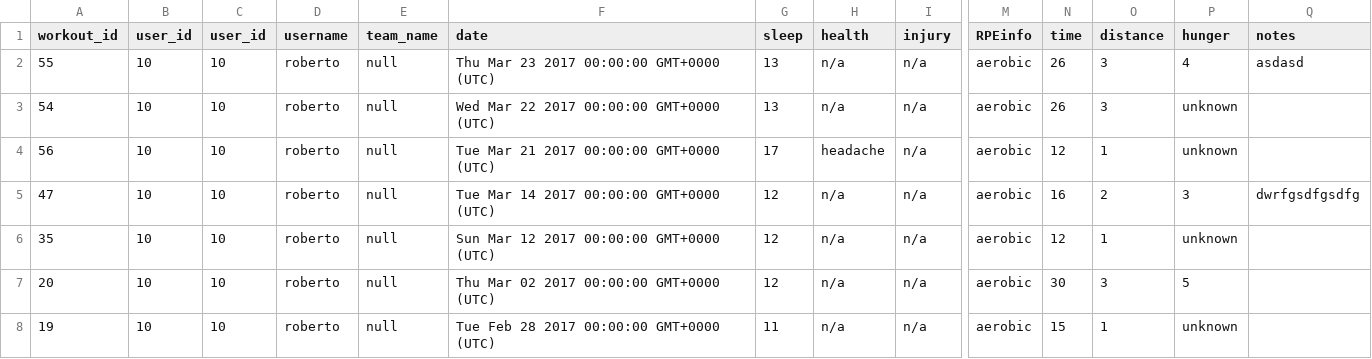
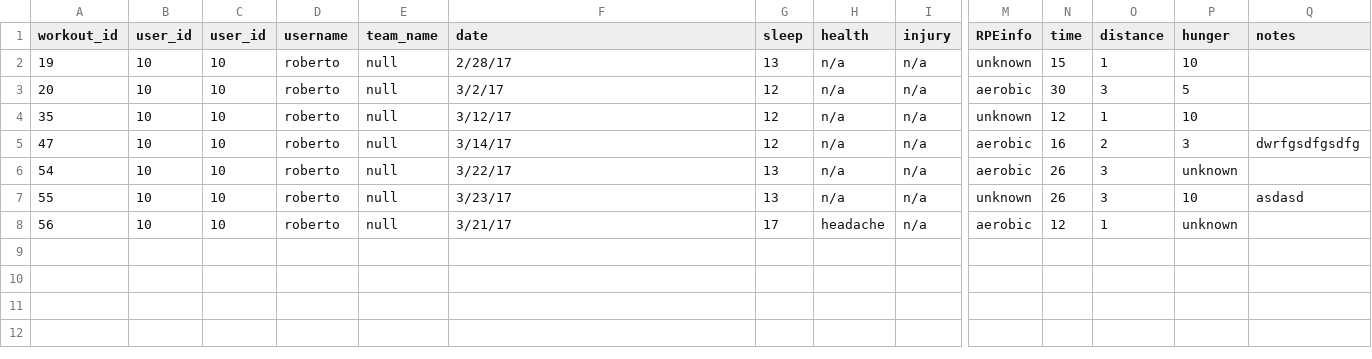
Before and after one commit to RobertoWhitmerto/OhioUniversityWXCPerformanceProgram, a CSV file: datadump.csv, drawn as a sheet; only a part is shown, gaps mark what is left out; removed rows and columns are numbered as before the commit, all else as after; rows hold the shown columns only; the diff names each change by its address in the sheet, - before the commit and + after, or states it on an @@ line.

Commit message:
data export now properly shows just date rather than full SQL datetime

```diff
--- a/datadump.csv
+++ b/datadump.csv
+row 2: 19 | 10 | 10 | roberto | null | 2/28/17 | 13 | n/a | n/a | unknown | 15 | 1 | 10
-A3 (workout_id): 55
+A3 (workout_id): 20
-F3 (date): Thu Mar 23 2017 00:00:00 GMT+0000 (UTC)
+F3 (date): 3/2/17
-G3 (sleep): 13
+G3 (sleep): 12
-N3 (time): 26
+N3 (time): 30
-P3 (hunger): 4
+P3 (hunger): 5
-Q3 (notes): asdasd
+Q3 (notes): (empty)
+row 4: 35 | 10 | 10 | roberto | null | 3/12/17 | 12 | n/a | n/a | unknown | 12 | 1 | 10
+row 5: 47 | 10 | 10 | roberto | null | 3/14/17 | 12 | n/a | n/a | aerobic | 16 | 2 | 3 | dwrfgsdfgsdfg
-F6 (date): Wed Mar 22 2017 00:00:00 GMT+0000 (UTC)
+F6 (date): 3/22/17
+row 7: 55 | 10 | 10 | roberto | null | 3/23/17 | 13 | n/a | n/a | unknown | 26 | 3 | 10 | asdasd
-F8 (date): Tue Mar 21 2017 00:00:00 GMT+0000 (UTC)
+F8 (date): 3/21/17
-row 5: 47 | 10 | 10 | roberto | null | Tue Mar 14 2017 00:00:00 GMT+0000 (UTC) | 12 | n/a | n/a | aerobic | 16 | 2 | 3 | dwrfgsdfgsdfg
-row 6: 35 | 10 | 10 | roberto | null | Sun Mar 12 2017 00:00:00 GMT+0000 (UTC) | 12 | n/a | n/a | aerobic | 12 | 1 | unknown
-row 7: 20 | 10 | 10 | roberto | null | Thu Mar 02 2017 00:00:00 GMT+0000 (UTC) | 12 | n/a | n/a | aerobic | 30 | 3 | 5
-row 8: 19 | 10 | 10 | roberto | null | Tue Feb 28 2017 00:00:00 GMT+0000 (UTC) | 11 | n/a | n/a | aerobic | 15 | 1 | unknown
```
Also changed, not shown: 1 other file.
